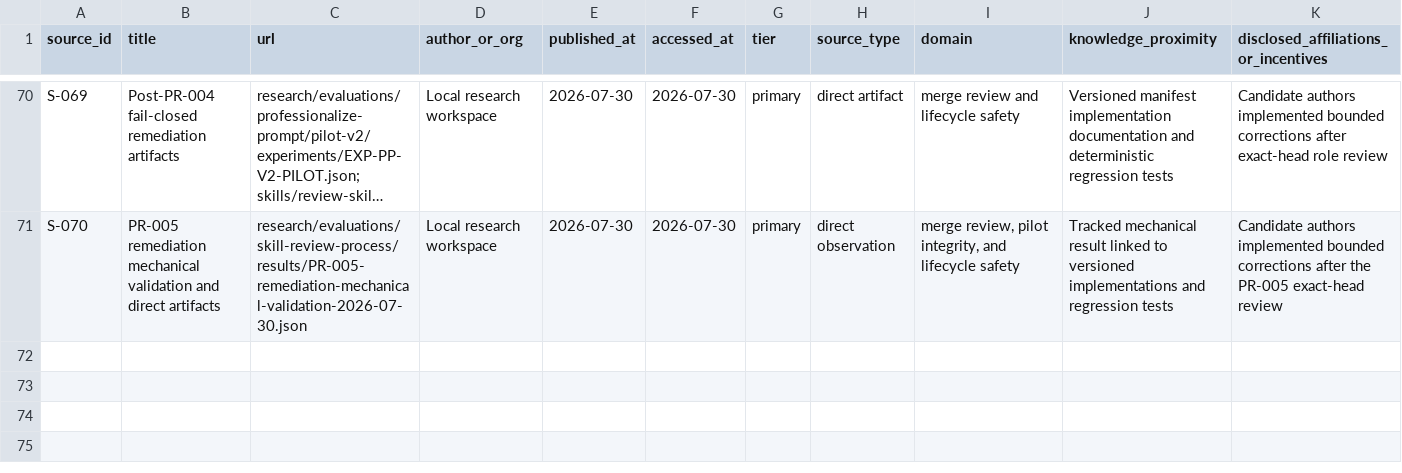
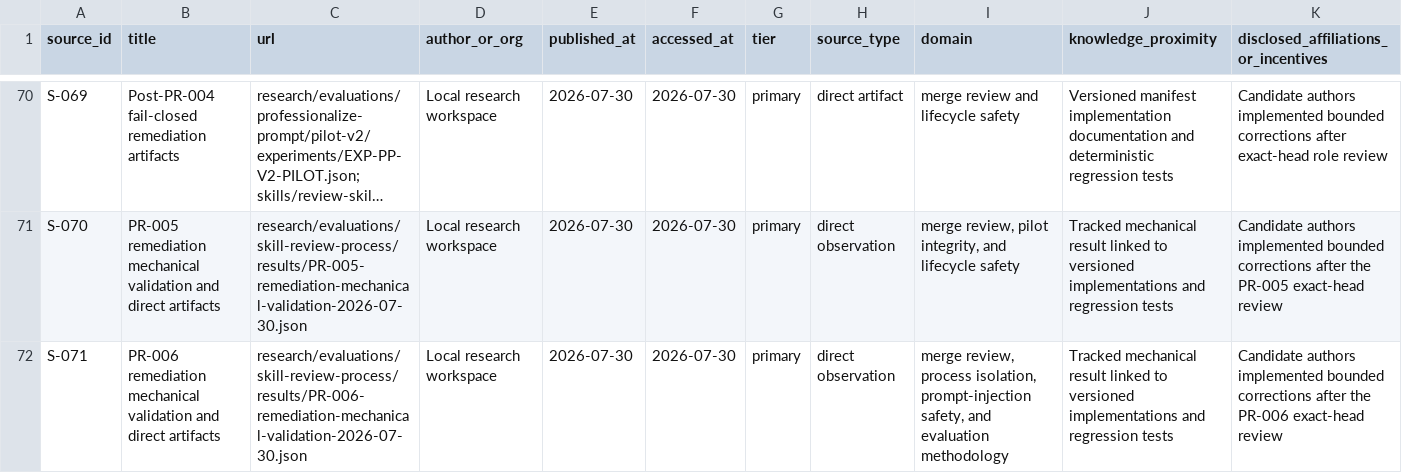
Before and after one commit to tedahn/dynamic-prompt-engineering, a CSV file: research/ledgers/sources.csv, drawn as a sheet; only a part is shown, gaps mark what is left out; long unchanged cells end in …; rows hold the shown columns only; the diff names each change by its address in the sheet, - before the commit and + after, or states it on an @@ line.

```diff
--- a/research/ledgers/sources.csv
+++ b/research/ledgers/sources.csv
+row 72: S-071 | PR-006 remediation mechanical validation and direct artifacts | research/evaluations/skill-review-process/results/PR-006-remediation-mechanical-validation-2026-07-30.json | Local research workspace | 2026-07-30 | 2026-07-30 | primary | direct observation | merge review, process isolation, prompt-injection safety, and evaluation methodology | Tracked mechanical result linked to versioned implementations and regression tests | Candidate authors implemented bounded corrections after the PR-006 exact-head review
```
Also changed, not shown: research/ledgers/assumptions-forecasts.csv, research/ledgers/change-log.csv, 21 other files.
